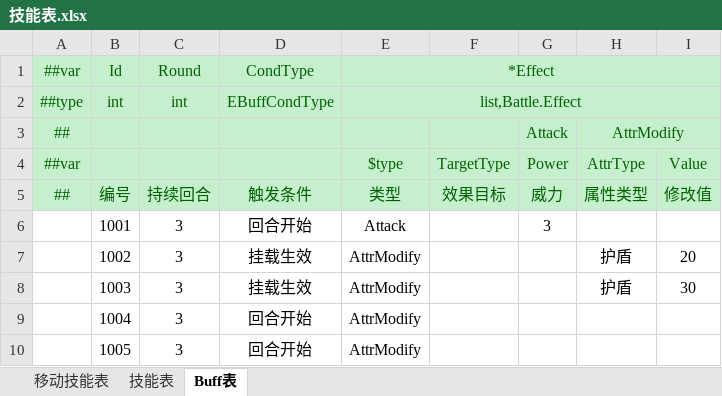
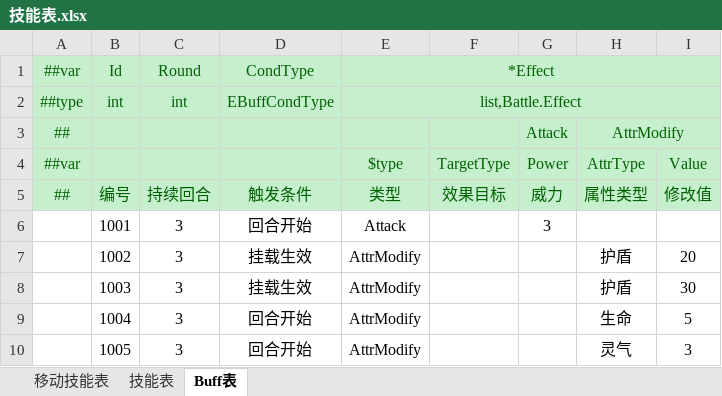
Before and after one commit to cnImpulse/HEDAO, an Excel workbook: 新导表工具/DataTables/Datas/技能表.xlsx, sheet Buff表, drawn as a sheet; values as stored, in another font and other column widths than the file's, no borders; the diff names each change by its address in the sheet, - before the commit and + after, or states it on an @@ line.

```diff
--- a/新导表工具/DataTables/Datas/技能表.xlsx (sheet Buff表)
+++ b/新导表工具/DataTables/Datas/技能表.xlsx (sheet Buff表)
-H9 (AttrType): (empty)
+H9 (AttrType): 生命
-I9 (Value): (empty)
+I9 (Value): 5
-H10 (AttrType): (empty)
+H10 (AttrType): 灵气
-I10 (Value): (empty)
+I10 (Value): 3
```
Also changed, not shown: sheet 技能表, 新导表工具/DataTables/Datas/角色表.xlsx, 12 other files.
